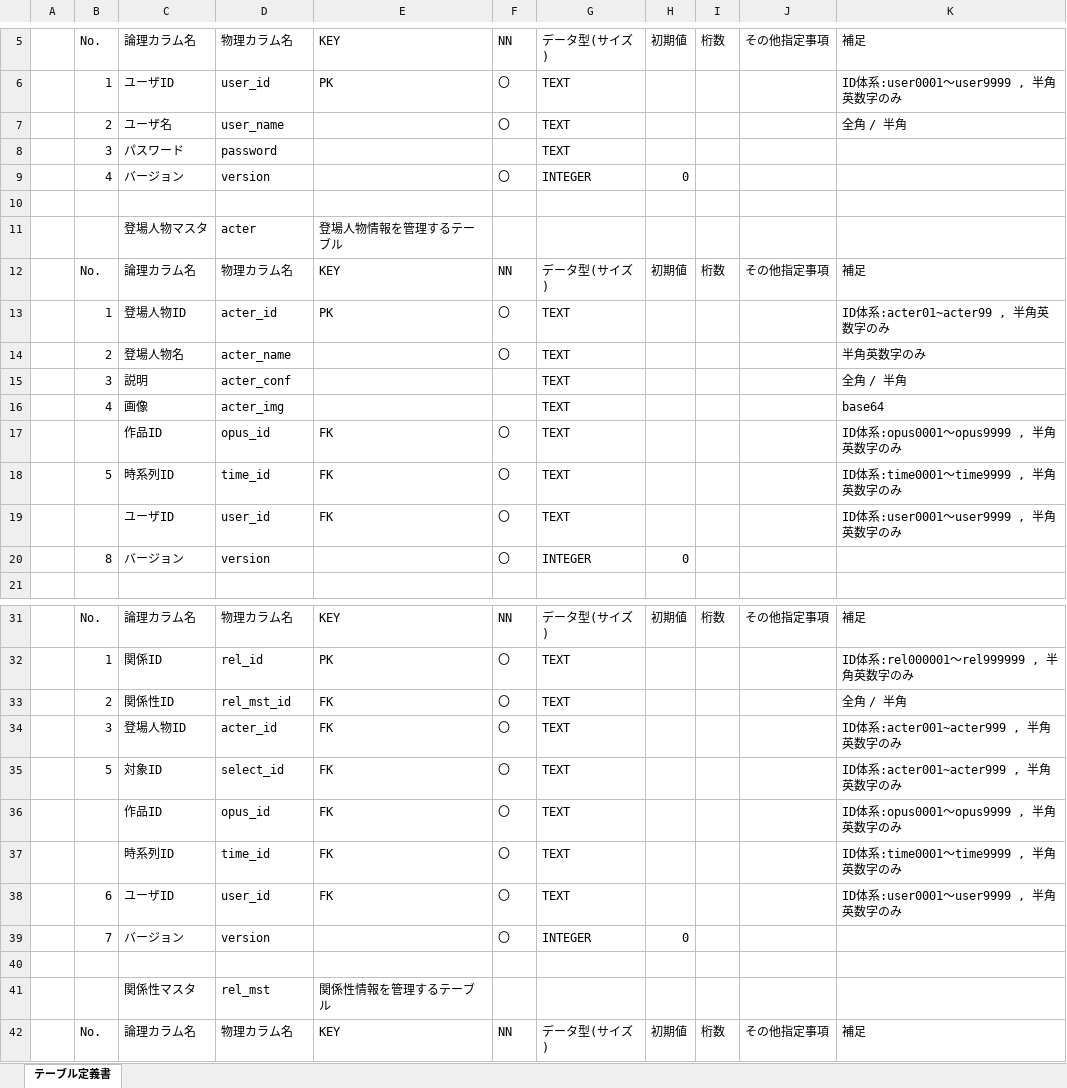
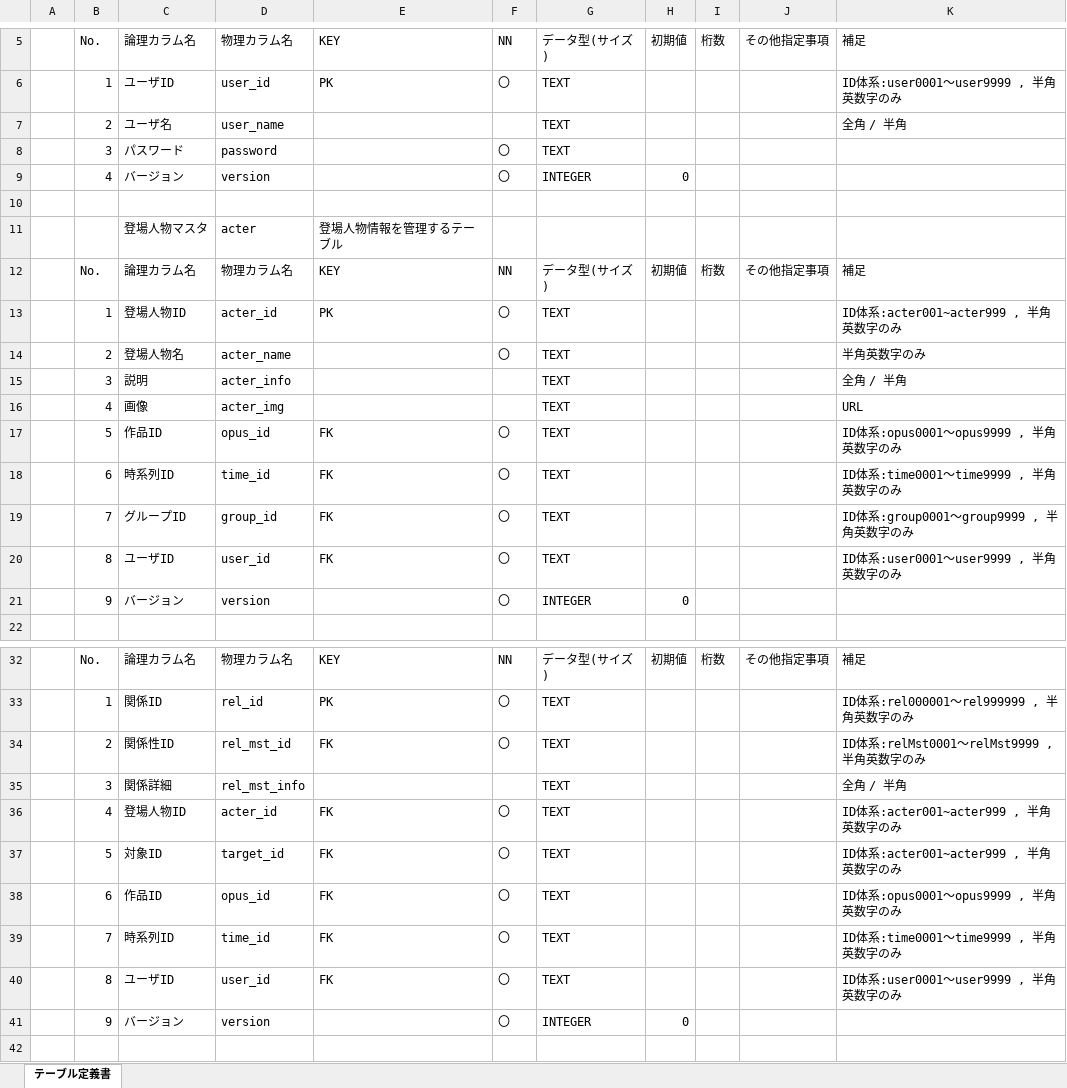
Before and after one commit to exitanz/graph, an Excel workbook: ゼミ用/02基本設計/テーブル定義書.xlsx, sheet テーブル定義書, drawn as a sheet; only a part is shown, gaps mark what is left out; the shorter side is filled out with more unchanged rows; values as stored, in another font and other column widths than the file's, no borders; addresses are those after the commit; the diff covers the shown part only; the diff names each change by its address in the sheet, - before the commit and + after, or states it on an @@ line.

```diff
--- a/ゼミ用/02基本設計/テーブル定義書.xlsx (sheet テーブル定義書)
+++ b/ゼミ用/02基本設計/テーブル定義書.xlsx (sheet テーブル定義書)
-F7: 〇
+F7: (empty)
-F8: (empty)
+F8: 〇
-K13: ID体系:acter01~acter99 , 半角英数字のみ
+K13: ID体系:acter001~acter999 , 半角英数字のみ
-D15: acter_conf
+D15: acter_info
-K16: base64
+K16: URL
-B17: (empty)
+B17: 5
-B18: 5
+B18: 6
+row 19:  | 7 | グループID | group_id | FK | 〇 | TEXT |  |  |  | ID体系:group0001～group9999 , 半角英数字のみ
-B20: (empty)
+B20: 8
-B21: 8
+B21: 9
-K34: 全角 / 半角
+K34: ID体系:relMst0001～relMst9999 , 半角英数字のみ
+row 35:  | 3 | 関係詳細 | rel_mst_info |  |  | TEXT |  |  |  | 全角 / 半角
-B36: 3
+B36: 4
-D37: select_id
+D37: target_id
-B38: (empty)
+B38: 6
-B39: (empty)
+B39: 7
-B40: 6
+B40: 8
-B41: 7
+B41: 9
```
Also changed, not shown: 4 moved rows and 8 edited cells elsewhere in this sheet, formulas that keep their value, 2 other files.
